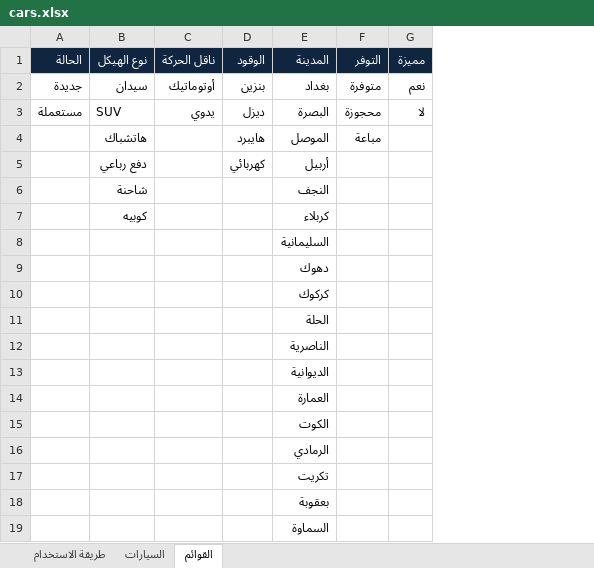
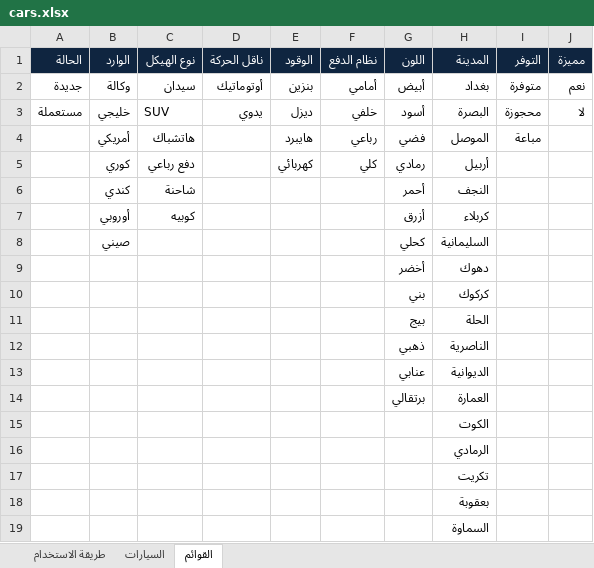
Before and after one commit to sajjadalali/al-maared-al-thaki, an Excel workbook: content/cars.xlsx, sheet القوائم, drawn as a sheet; values as stored, in another font and other column widths than the file's, no borders; the diff names each change by its address in the sheet, - before the commit and + after, or states it on an @@ line.

```diff
--- a/content/cars.xlsx (sheet القوائم)
+++ b/content/cars.xlsx (sheet القوائم)
+column B (الوارد), rows 2-8: وكالة | خليجي | أمريكي | كوري | كندي | أوروبي | صيني
+column F (نظام الدفع), rows 2-5: أمامي | خلفي | رباعي | كلي
+column G (اللون), rows 2-14: أبيض | أسود | فضي | رمادي | أحمر | أزرق | كحلي | أخضر | بني | بيج | ذهبي | عنابي | برتقالي
```
Also changed, not shown: sheet السيارات, sheet طريقة الاستخدام, 47 other files.
